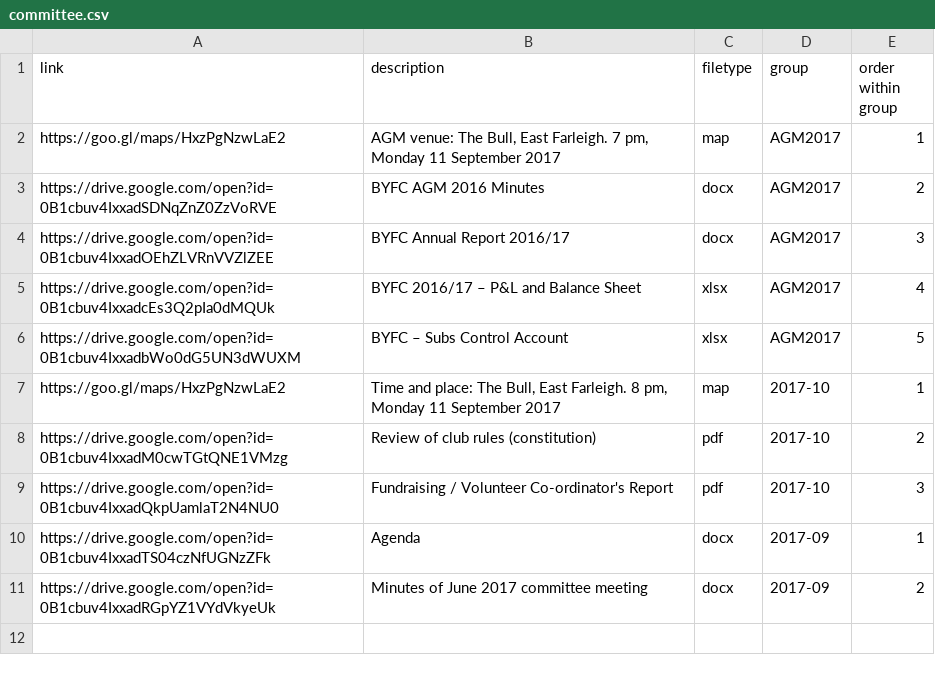
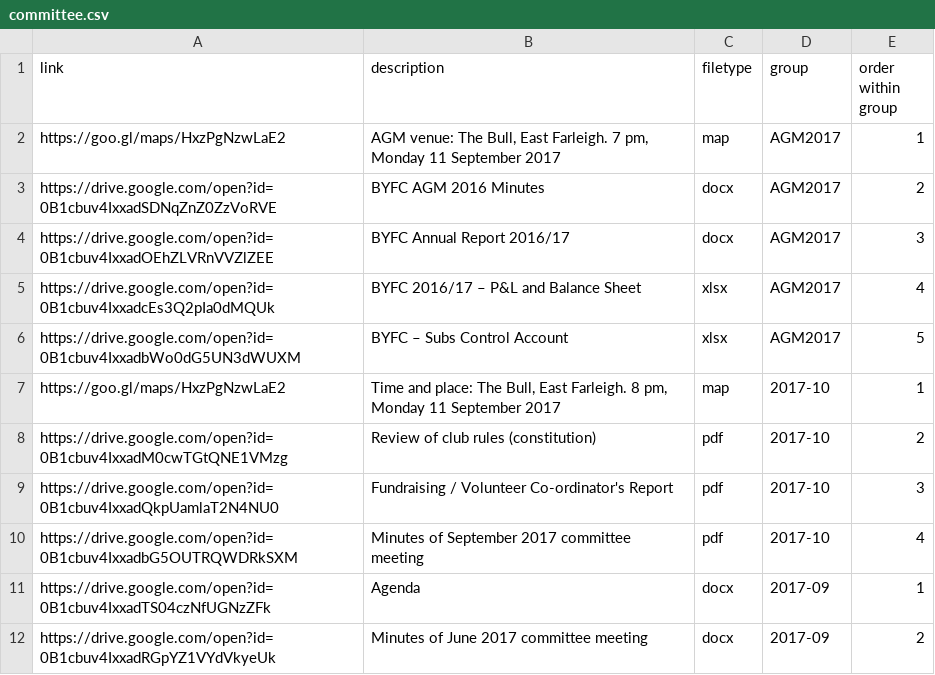
Before and after one commit to Pam-BYFC/BYFC.github.io, a CSV file: _data/committee.csv, drawn as a sheet; the diff names each change by its address in the sheet, - before the commit and + after, or states it on an @@ line.

Commit message:
Added September minutes for 2017-10-09

```diff
--- a/_data/committee.csv
+++ b/_data/committee.csv
+row 10: https://drive.google.com/open?id=0B1cbuv4IxxadbG5OUTRQWDRkSXM | Minutes of September 2017 committee meeting | pdf | 2017-10 | 4
```
